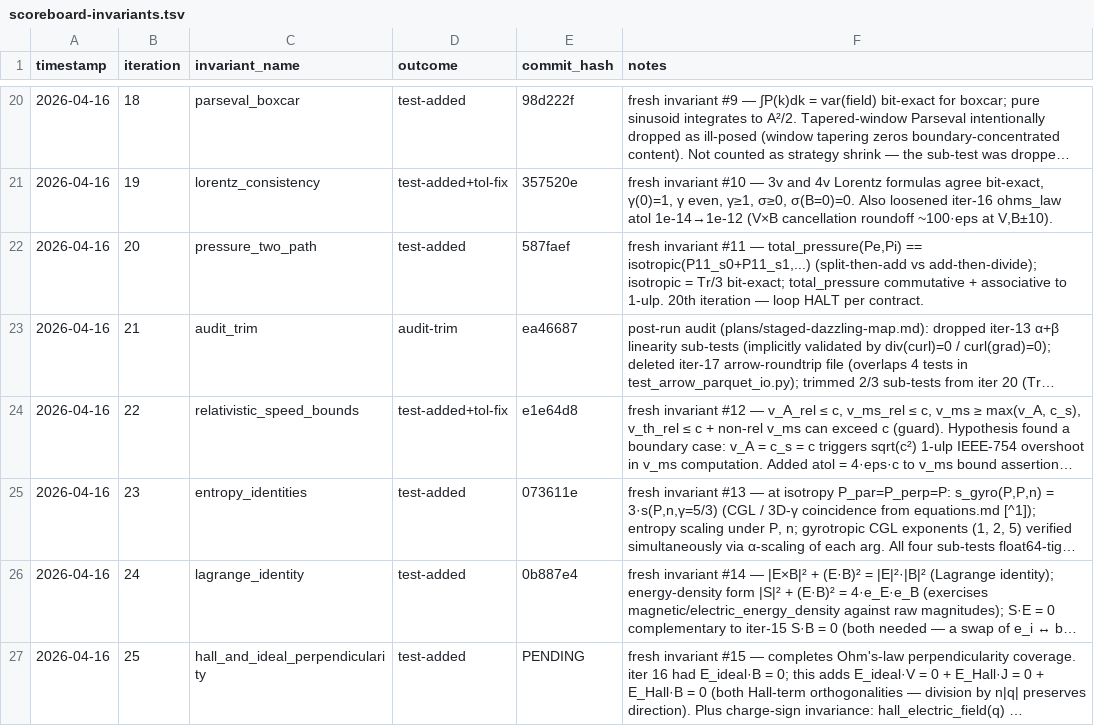
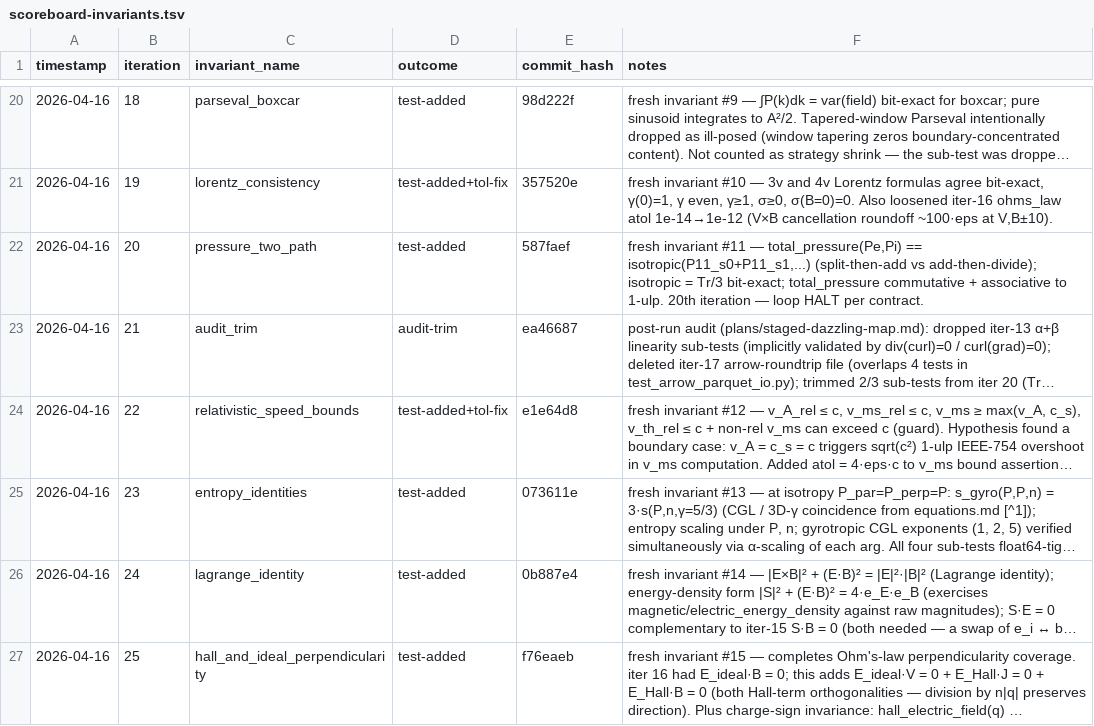
Before and after one commit to rusaitis/pypic, a TSV file: scoreboard-invariants.tsv, drawn as a sheet; only a part is shown, gaps mark what is left out; long unchanged cells end in …; the diff names each change by its address in the sheet, - before the commit and + after, or states it on an @@ line.

```diff
--- a/scoreboard-invariants.tsv
+++ b/scoreboard-invariants.tsv
-E27 (commit_hash): PENDING
+E27 (commit_hash): f76eaeb
```
